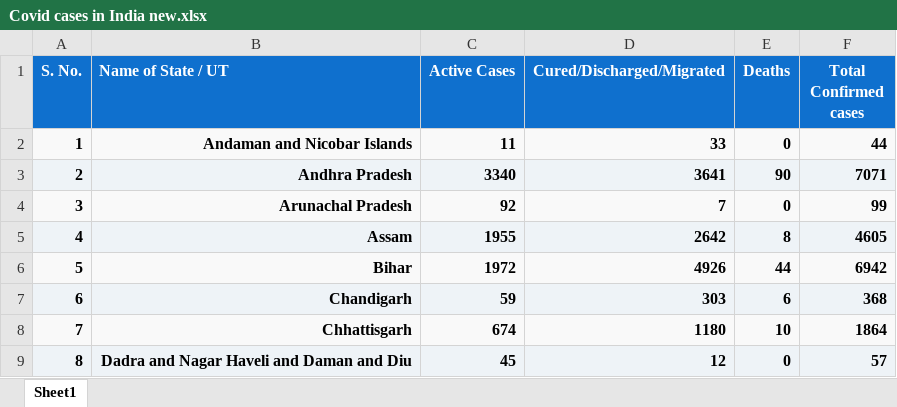
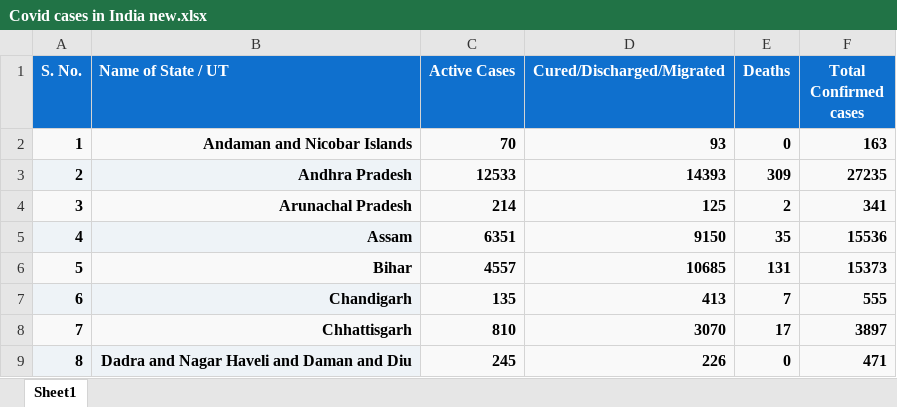
Before and after one commit to shubhamnegi9/COVID-19-Analysis, an Excel workbook: COVID19 Files/Covid cases in India new.xlsx, sheet Sheet1, drawn as a sheet; only a part is shown; values as stored, in another font and other column widths than the file's, no borders; the diff covers the shown part only; the diff names each change by its address in the sheet, - before the commit and + after, or states it on an @@ line.

```diff
--- a/COVID19 Files/Covid cases in India new.xlsx (sheet Sheet1)
+++ b/COVID19 Files/Covid cases in India new.xlsx (sheet Sheet1)
-C2 (Active Cases): 11
+C2 (Active Cases): 70
-D2 (Cured/Discharged/Migrated): 33
+D2 (Cured/Discharged/Migrated): 93
-F2 (Total Confirmed cases): 44
+F2 (Total Confirmed cases): 163
-C3 (Active Cases): 3340
+C3 (Active Cases): 12533
-D3 (Cured/Discharged/Migrated): 3641
+D3 (Cured/Discharged/Migrated): 14393
-E3 (Deaths): 90
+E3 (Deaths): 309
-F3 (Total Confirmed cases): 7071
+F3 (Total Confirmed cases): 27235
-C4 (Active Cases): 92
+C4 (Active Cases): 214
-D4 (Cured/Discharged/Migrated): 7
+D4 (Cured/Discharged/Migrated): 125
-E4 (Deaths): 0
+E4 (Deaths): 2
-F4 (Total Confirmed cases): 99
+F4 (Total Confirmed cases): 341
-C5 (Active Cases): 1955
+C5 (Active Cases): 6351
-D5 (Cured/Discharged/Migrated): 2642
+D5 (Cured/Discharged/Migrated): 9150
-E5 (Deaths): 8
+E5 (Deaths): 35
-F5 (Total Confirmed cases): 4605
+F5 (Total Confirmed cases): 15536
-C6 (Active Cases): 1972
+C6 (Active Cases): 4557
-D6 (Cured/Discharged/Migrated): 4926
+D6 (Cured/Discharged/Migrated): 10685
-E6 (Deaths): 44
+E6 (Deaths): 131
-F6 (Total Confirmed cases): 6942
+F6 (Total Confirmed cases): 15373
-C7 (Active Cases): 59
+C7 (Active Cases): 135
-D7 (Cured/Discharged/Migrated): 303
+D7 (Cured/Discharged/Migrated): 413
-E7 (Deaths): 6
+E7 (Deaths): 7
-F7 (Total Confirmed cases): 368
+F7 (Total Confirmed cases): 555
-C8 (Active Cases): 674
+C8 (Active Cases): 810
-D8 (Cured/Discharged/Migrated): 1180
+D8 (Cured/Discharged/Migrated): 3070
-E8 (Deaths): 10
+E8 (Deaths): 17
-F8 (Total Confirmed cases): 1864
+F8 (Total Confirmed cases): 3897
-C9 (Active Cases): 45
+C9 (Active Cases): 245
-D9 (Cured/Discharged/Migrated): 12
+D9 (Cured/Discharged/Migrated): 226
-F9 (Total Confirmed cases): 57
+F9 (Total Confirmed cases): 471
```
Also changed, not shown: 105 edited cells elsewhere in this sheet, COVID19 Files/per_day_cases.xlsx, 17 other files.
